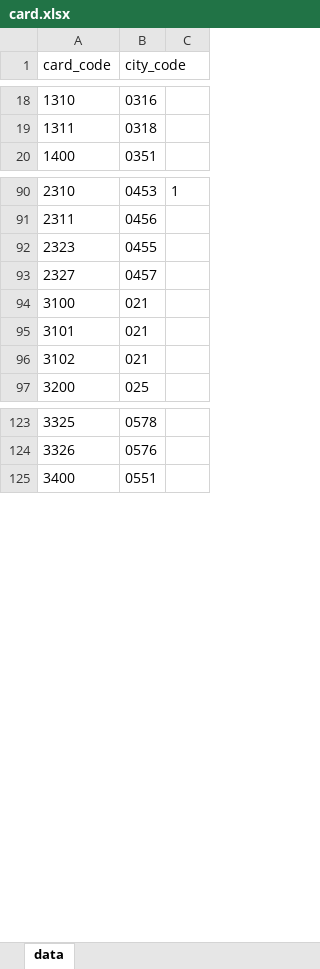
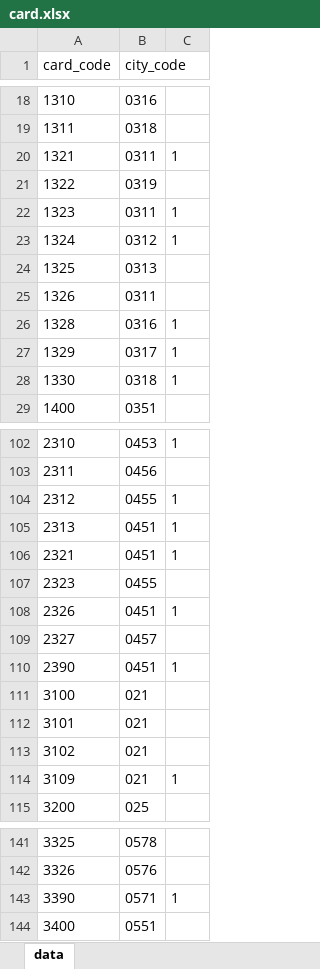
Before and after one commit to favedit/MoScript, an Excel workbook: data/card.xlsx, sheet data, drawn as a sheet; only a part is shown, gaps mark what is left out; values as stored, in another font and other column widths than the file's, no borders; the diff covers the shown part only; the diff names each change by its address in the sheet, - before the commit and + after, or states it on an @@ line.

```diff
--- a/data/card.xlsx (sheet data)
+++ b/data/card.xlsx (sheet data)
+row 20: 1321 | 0311 | 1
+row 21: 1322 | 0319
+row 22: 1323 | 0311 | 1
+row 23: 1324 | 0312 | 1
+row 24: 1325 | 0313
+row 25: 1326 | 0311
+row 26: 1328 | 0316 | 1
+row 27: 1329 | 0317 | 1
+row 28: 1330 | 0318 | 1
+row 104: 2312 | 0455 | 1
+row 105: 2313 | 0451 | 1
+row 106: 2321 | 0451 | 1
+row 108: 2326 | 0451 | 1
+row 110: 2390 | 0451 | 1
+row 114: 3109 | 021 | 1
+row 143: 3390 | 0571 | 1
```
Also changed, not shown: 37 added rows, 7 edited cells and cell formats elsewhere in this sheet, data/citys.xlsx.
